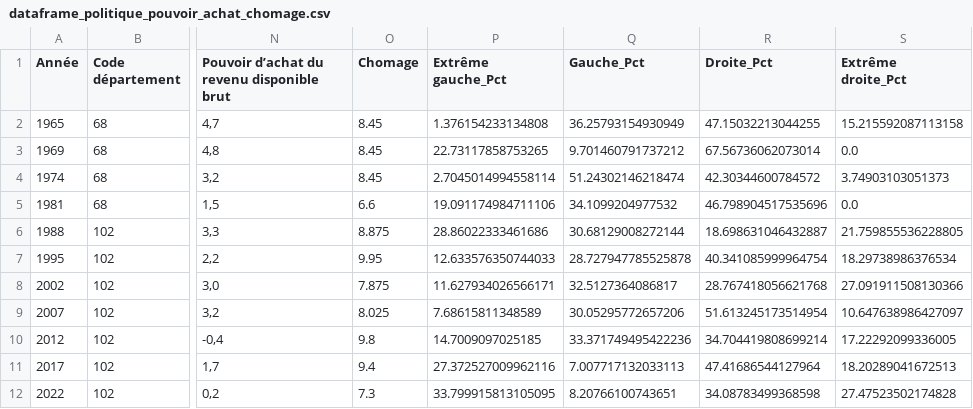
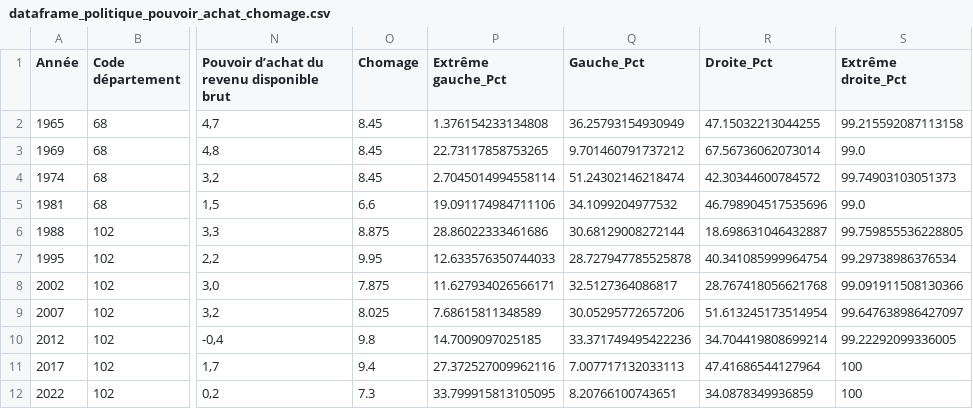
Before and after one commit to MathysLioson/presidential_IA, a CSV file: dataset/dataframe_politique_pouvoir_achat_chomage.csv, drawn as a sheet; only a part is shown, gaps mark what is left out; the diff names each change by its address in the sheet, - before the commit and + after, or states it on an @@ line.

```diff
--- a/dataset/dataframe_politique_pouvoir_achat_chomage.csv
+++ b/dataset/dataframe_politique_pouvoir_achat_chomage.csv
-S2 (Extrême droite_Pct): 15.215592087113158
+S2 (Extrême droite_Pct): 99.215592087113158
-S3 (Extrême droite_Pct): 0.0
+S3 (Extrême droite_Pct): 99.0
-S4 (Extrême droite_Pct): 3.74903103051373
+S4 (Extrême droite_Pct): 99.74903103051373
-S5 (Extrême droite_Pct): 0.0
+S5 (Extrême droite_Pct): 99.0
-S6 (Extrême droite_Pct): 21.759855536228805
+S6 (Extrême droite_Pct): 99.759855536228805
-S7 (Extrême droite_Pct): 18.29738986376534
+S7 (Extrême droite_Pct): 99.29738986376534
-S8 (Extrême droite_Pct): 27.091911508130366
+S8 (Extrême droite_Pct): 99.091911508130366
-S9 (Extrême droite_Pct): 10.647638986427097
+S9 (Extrême droite_Pct): 99.647638986427097
-S10 (Extrême droite_Pct): 17.22292099336005
+S10 (Extrême droite_Pct): 99.22292099336005
-S11 (Extrême droite_Pct): 18.20289041672513
+S11 (Extrême droite_Pct): 100
-R12 (Droite_Pct): 34.08783499368598
+R12 (Droite_Pct): 34.0878349936859
-S12 (Extrême droite_Pct): 27.47523502174828
+S12 (Extrême droite_Pct): 100
```
Also changed, not shown: 1 other file.
